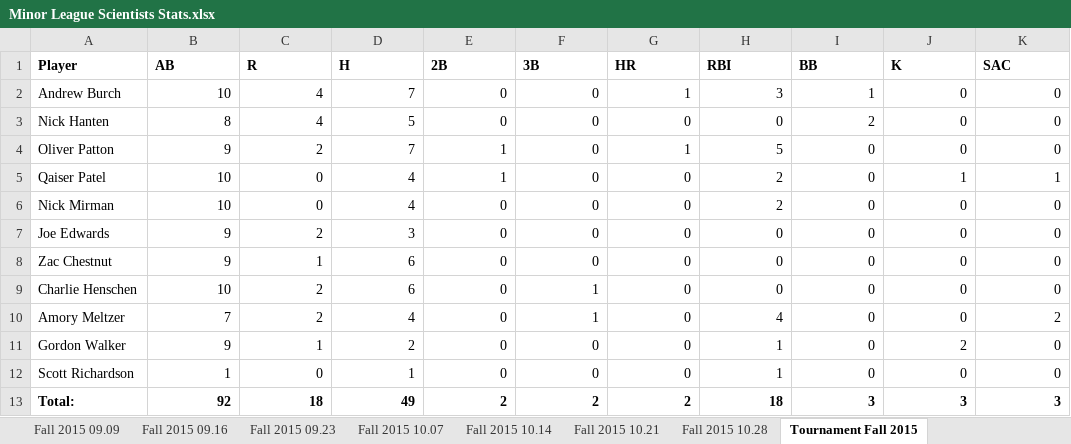
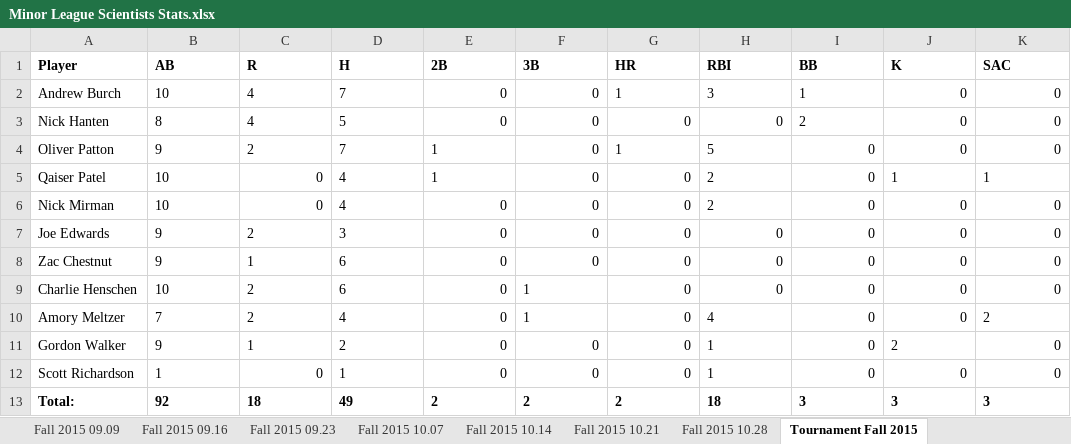
Before and after one commit to Amorymeltzer/mls, an Excel workbook: Minor League Scientists Stats.xlsx, sheet Tournament Fall 2015, drawn as a sheet; values as stored, in another font and other column widths than the file's, no borders; charts and pictures not drawn; the diff names each change by its address in the sheet, - before the commit and + after, or states it on an @@ line.

```diff
--- a/Minor League Scientists Stats.xlsx (sheet Tournament Fall 2015)
+++ b/Minor League Scientists Stats.xlsx (sheet Tournament Fall 2015)
-B2:D3 alignment: right
+B2:D3 alignment: left
-G2:I2 alignment: right
+G2:I2 alignment: left
-I3 alignment: right
+I3 alignment: left
-B4:E4 alignment: right
+B4:E4 alignment: left
-G4:H4 alignment: right
+G4:H4 alignment: left
-B5:B6 alignment: right
+B5:B6 alignment: left
-D5:E5 alignment: right
+D5:E5 alignment: left
-H5:H6 alignment: right
+H5:H6 alignment: left
-J5:K5 alignment: right
+J5:K5 alignment: left
-D6 alignment: right
+D6 alignment: left
-B7:D11 alignment: right
+B7:D11 alignment: left
-F9:F10 alignment: right
+F9:F10 alignment: left
-H10:H12 alignment: right
+H10:H12 alignment: left
-K10 alignment: right
+K10 alignment: left
-J11 alignment: right
+J11 alignment: left
-B12 alignment: right
+B12 alignment: left
-D12 alignment: right
+D12 alignment: left
-B13:K13 alignment: right
+B13:K13 alignment: left
```
Also changed, not shown: sheet Fall 2015 09.09, sheet Fall 2015 10.21, sheet Fall 2015 10.28, sheet Fall 2015 09.16, sheet Fall 2015 10.14, sheet Fall 2015 10.07, 1 more sheet, other sheet tabs, charts or pictures, 41 other files.
